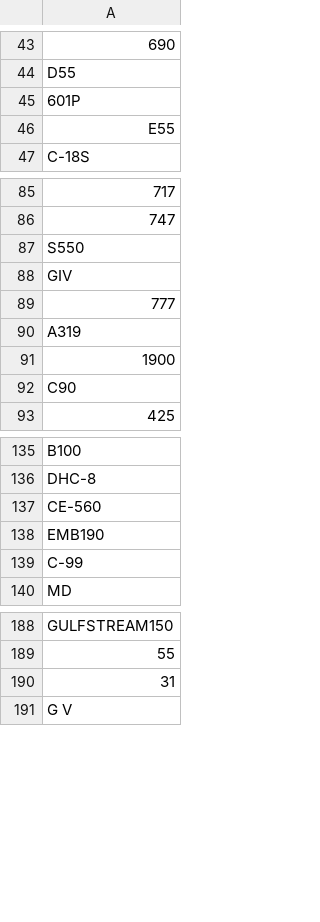
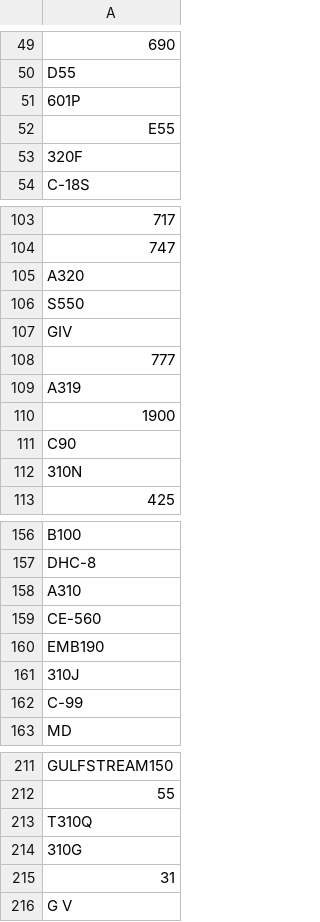
Before and after one commit to joeldmott/aviation-risk-project, a CSV file: filtered_df_Model_column.csv, drawn as a sheet; only a part is shown, gaps mark what is left out; the diff covers the shown part only; the diff names each change by its address in the sheet, - before the commit and + after, or states it on an @@ line.

```diff
--- a/filtered_df_Model_column.csv
+++ b/filtered_df_Model_column.csv
+row 53: 320F
+row 105: A320
+row 112: 310N
+row 158: A310
+row 161: 310J
+row 213: T310Q
+row 214: 310G
```
Also changed, not shown: 20 added rows, 1 removed row and 3 edited cells elsewhere in this file, 1 other file.
